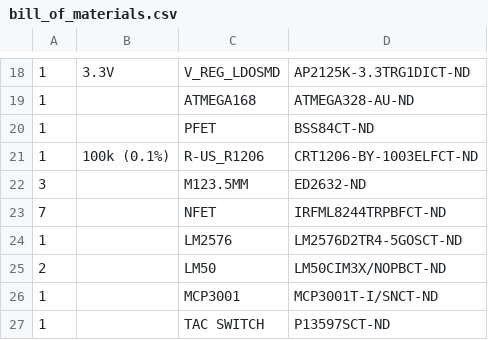
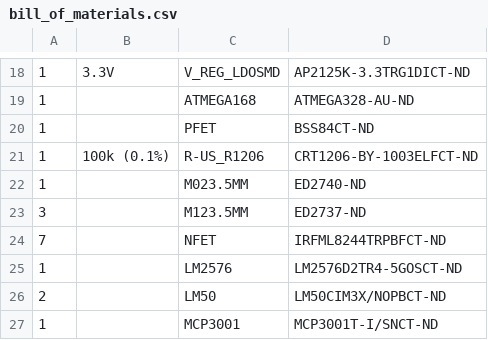
Before and after one commit to JeremyRuhland/rov_draugr, a CSV file: bill_of_materials.csv, drawn as a sheet; only a part is shown, gaps mark what is left out; the shorter side is filled out with more unchanged rows; addresses are those after the commit; the diff names each change by its address in the sheet, - before the commit and + after, or states it on an @@ line.

Commit message:
worked on BOM

```diff
--- a/bill_of_materials.csv
+++ b/bill_of_materials.csv
+row 22: 1 |  | M023.5MM | ED2740-ND
-D23: ED2632-ND
+D23: ED2737-ND
```
